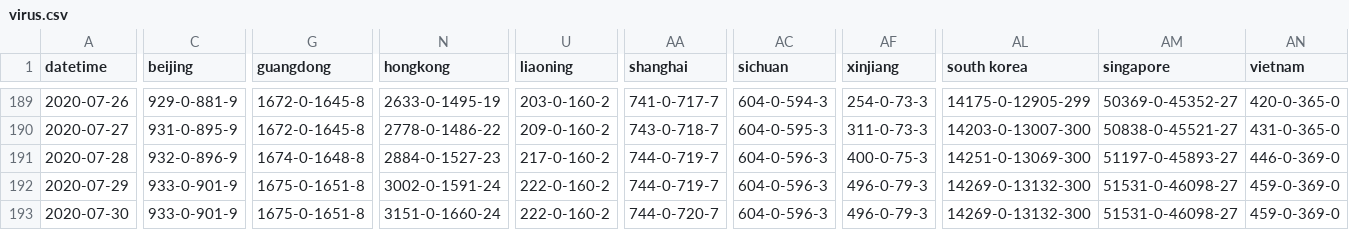
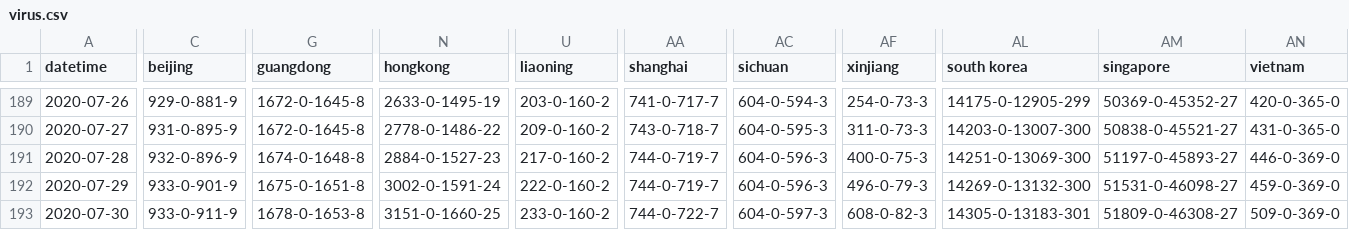
Before and after one commit to mikeyhodl/mikeyhodl.github.io, a CSV file: covid-19/assets/virus.csv, drawn as a sheet; only a part is shown, gaps mark what is left out; the diff covers the shown part only; the diff names each change by its address in the sheet, - before the commit and + after, or states it on an @@ line.

```diff
--- a/covid-19/assets/virus.csv
+++ b/covid-19/assets/virus.csv
-C193 (beijing): 933-0-901-9
+C193 (beijing): 933-0-911-9
-G193 (guangdong): 1675-0-1651-8
+G193 (guangdong): 1678-0-1653-8
-N193 (hongkong): 3151-0-1660-24
+N193 (hongkong): 3151-0-1660-25
-U193 (liaoning): 222-0-160-2
+U193 (liaoning): 233-0-160-2
-AA193 (shanghai): 744-0-720-7
+AA193 (shanghai): 744-0-722-7
-AC193 (sichuan): 604-0-596-3
+AC193 (sichuan): 604-0-597-3
-AF193 (xinjiang): 496-0-79-3
+AF193 (xinjiang): 608-0-82-3
-AL193 (south korea): 14269-0-13132-300
+AL193 (south korea): 14305-0-13183-301
-AM193 (singapore): 51531-0-46098-27
+AM193 (singapore): 51809-0-46308-27
-AN193 (vietnam): 459-0-369-0
+AN193 (vietnam): 509-0-369-0
```
Also changed, not shown: 154 edited cells elsewhere in this file, 2 other files.
